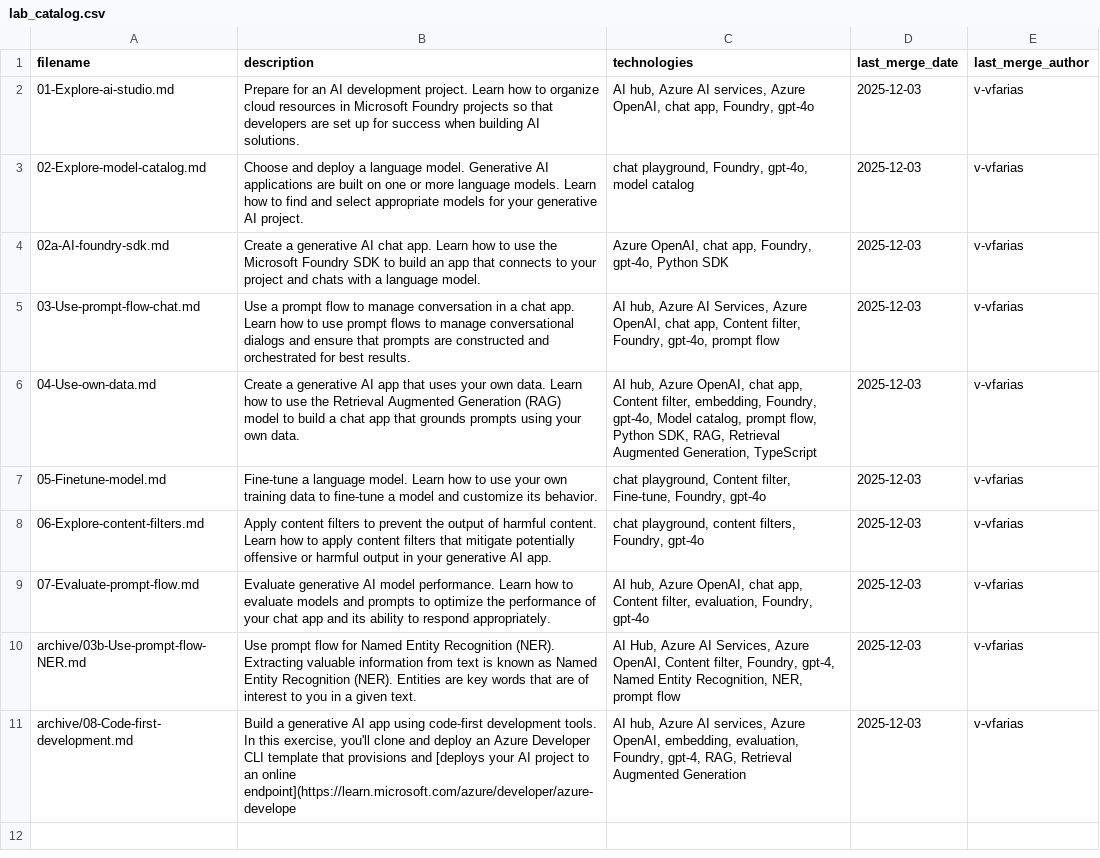
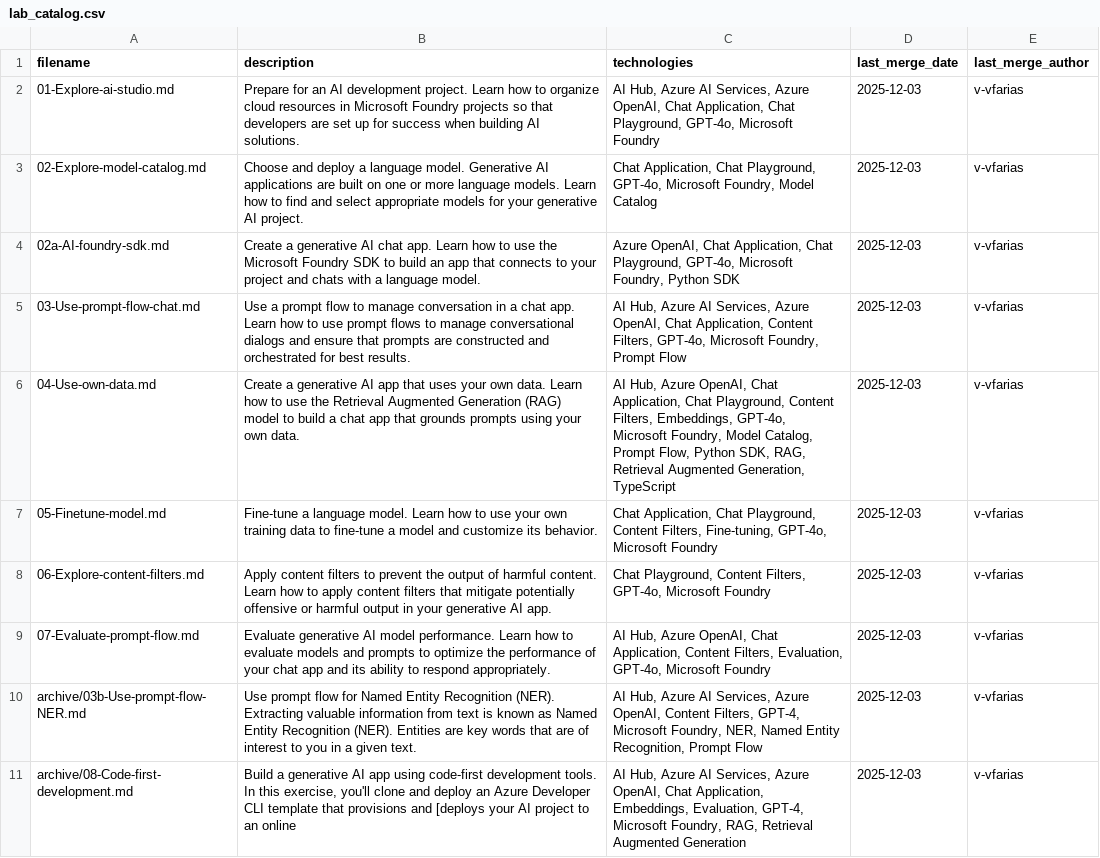
Before and after one commit to AhmedOlayera/fist-chat-ms-ai-studio-repo, a CSV file: lab_catalog.csv, drawn as a sheet; the diff names each change by its address in the sheet, - before the commit and + after, or states it on an @@ line.

```diff
--- a/lab_catalog.csv
+++ b/lab_catalog.csv
-C2 (technologies): AI hub, Azure AI services, Azure OpenAI, chat app, Foundry, gpt-4o
+C2 (technologies): AI Hub, Azure AI Services, Azure OpenAI, Chat Application, Chat Playground, GPT-4o, Microsoft Foundry
-C3 (technologies): chat playground, Foundry, gpt-4o, model catalog
+C3 (technologies): Chat Application, Chat Playground, GPT-4o, Microsoft Foundry, Model Catalog
-C4 (technologies): Azure OpenAI, chat app, Foundry, gpt-4o, Python SDK
+C4 (technologies): Azure OpenAI, Chat Application, Chat Playground, GPT-4o, Microsoft Foundry, Python SDK
-C5 (technologies): AI hub, Azure AI Services, Azure OpenAI, chat app, Content filter, Foundry, gpt-4o, prompt flow
+C5 (technologies): AI Hub, Azure AI Services, Azure OpenAI, Chat Application, Content Filters, GPT-4o, Microsoft Foundry, Prompt Flow
-C6 (technologies): AI hub, Azure OpenAI, chat app, Content filter, embedding, Foundry, gpt-4o, Model catalog, prompt flow, Python SDK,…
+C6 (technologies): AI Hub, Azure OpenAI, Chat Application, Chat Playground, Content Filters, Embeddings, GPT-4o, Microsoft Foundry, Model Catalog, Prompt Flow, Python SDK,…
-C7 (technologies): chat playground, Content filter, Fine-tune, Foundry, gpt-4o
+C7 (technologies): Chat Application, Chat Playground, Content Filters, Fine-tuning, GPT-4o, Microsoft Foundry
-C8 (technologies): chat playground, content filters, Foundry, gpt-4o
+C8 (technologies): Chat Playground, Content Filters, GPT-4o, Microsoft Foundry
-C9 (technologies): AI hub, Azure OpenAI, chat app, Content filter, evaluation, Foundry, gpt-4o
+C9 (technologies): AI Hub, Azure OpenAI, Chat Application, Content Filters, Evaluation, GPT-4o, Microsoft Foundry
-C10 (technologies): …OpenAI, Content filter, Foundry, gpt-4, Named Entity Recognition, NER, prompt flow
+C10 (technologies): …OpenAI, Content Filters, GPT-4, Microsoft Foundry, NER, Named Entity Recognition, Prompt Flow
-B11 (description): …an online endpoint](https://learn.microsoft.com/azure/developer/azure-develope
+B11 (description): …an online
-C11 (technologies): AI hub, Azure AI services, Azure OpenAI, embedding, evaluation, Foundry, gpt-4, RAG, Retrieval…
+C11 (technologies): AI Hub, Azure AI Services, Azure OpenAI, Chat Application, Embeddings, Evaluation, GPT-4, Microsoft Foundry, RAG, Retrieval…
```
Also changed, not shown: 1 other file.
